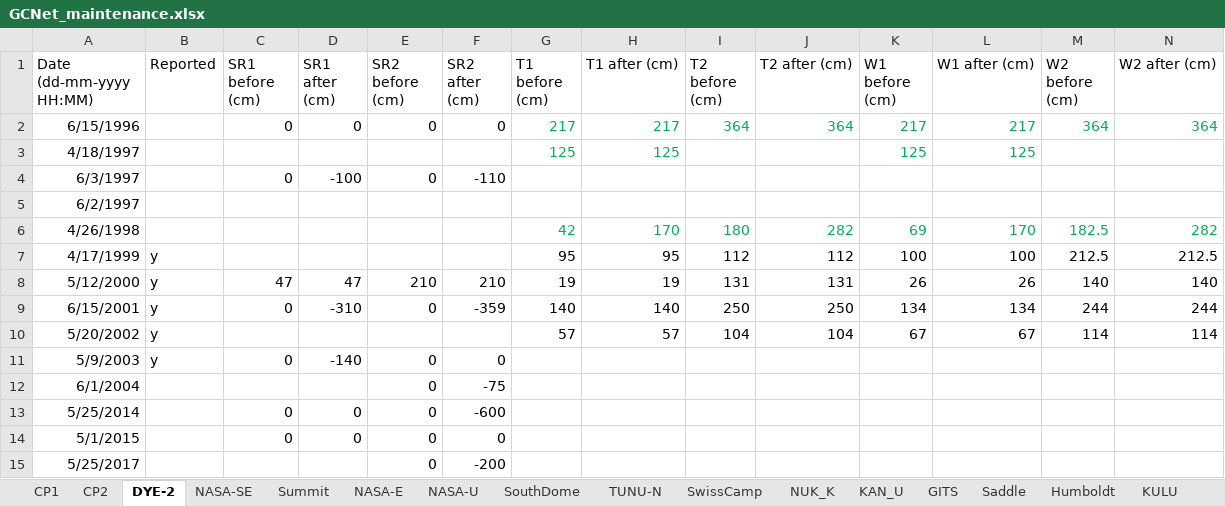
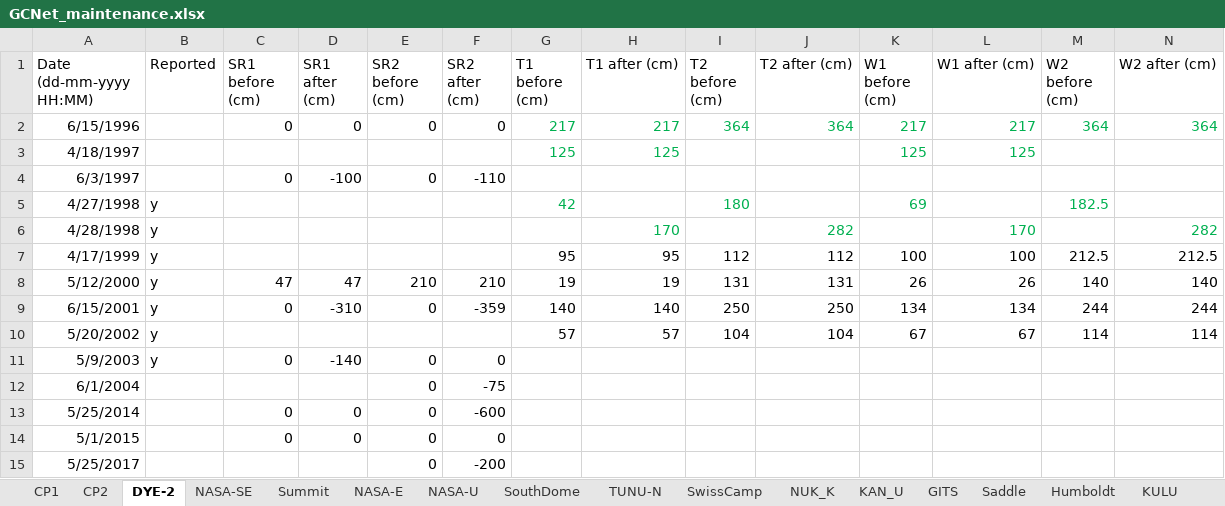
Before and after one commit to GEUS-Glaciology-and-Climate/GC-Net-level-1-data-processing, an Excel workbook: metadata/GCNet_maintenance.xlsx, sheet DYE-2, drawn as a sheet; only a part is shown; values as stored, in another font and other column widths than the file's, no borders; removed rows and columns are numbered as before the commit, all else as after; rows hold the shown columns only; the diff names each change by its address in the sheet, - before the commit and + after, or states it on an @@ line.

Commit message:
updated ./ancil/GCNet_maintenance.xlsx

```diff
--- a/metadata/GCNet_maintenance.xlsx (sheet DYE-2)
+++ b/metadata/GCNet_maintenance.xlsx (sheet DYE-2)
-row 5: 6/2/1997
-row 6: 4/26/1998 |  |  |  |  |  | 42 | 170 | 180 | 282 | 69 | 170 | 182.5 | 282
+row 5: 4/27/1998 | y |  |  |  |  | 42 |  | 180 |  | 69 |  | 182.5
+row 6: 4/28/1998 | y |  |  |  |  |  | 170 |  | 282 |  | 170 |  | 282
```
Also changed, not shown: 3 other files.
